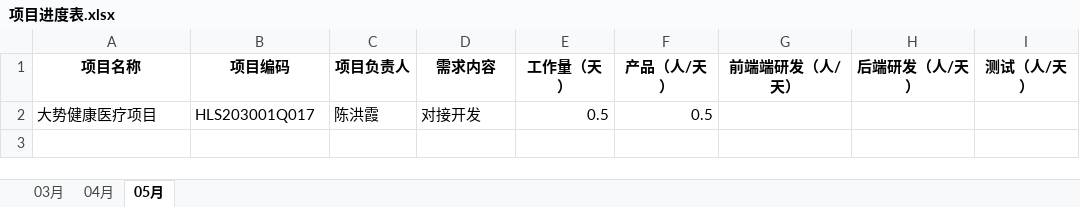
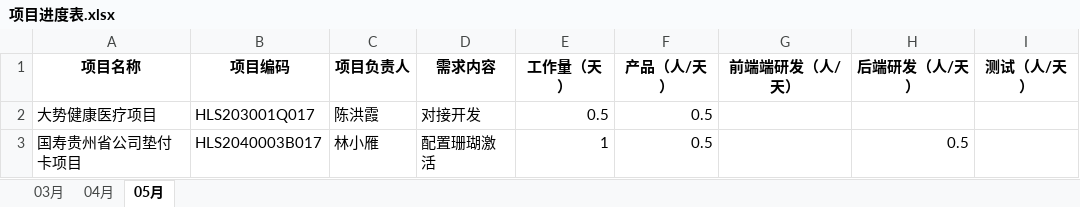
Before and after one commit to skywalkerqwer/Work_project1, an Excel workbook: 项目进度表.xlsx, sheet 05月, drawn as a sheet; values as stored, in another font and other column widths than the file's, no borders; the diff names each change by its address in the sheet, - before the commit and + after, or states it on an @@ line.

```diff
--- a/项目进度表.xlsx (sheet 05月)
+++ b/项目进度表.xlsx (sheet 05月)
+row 3: 国寿贵州省公司垫付卡项目 | HLS2040003B017 | 林小雁 | 配置珊瑚激活 | 1 | 0.5 |  | 0.5
```
Also changed, not shown: 4 other files.
